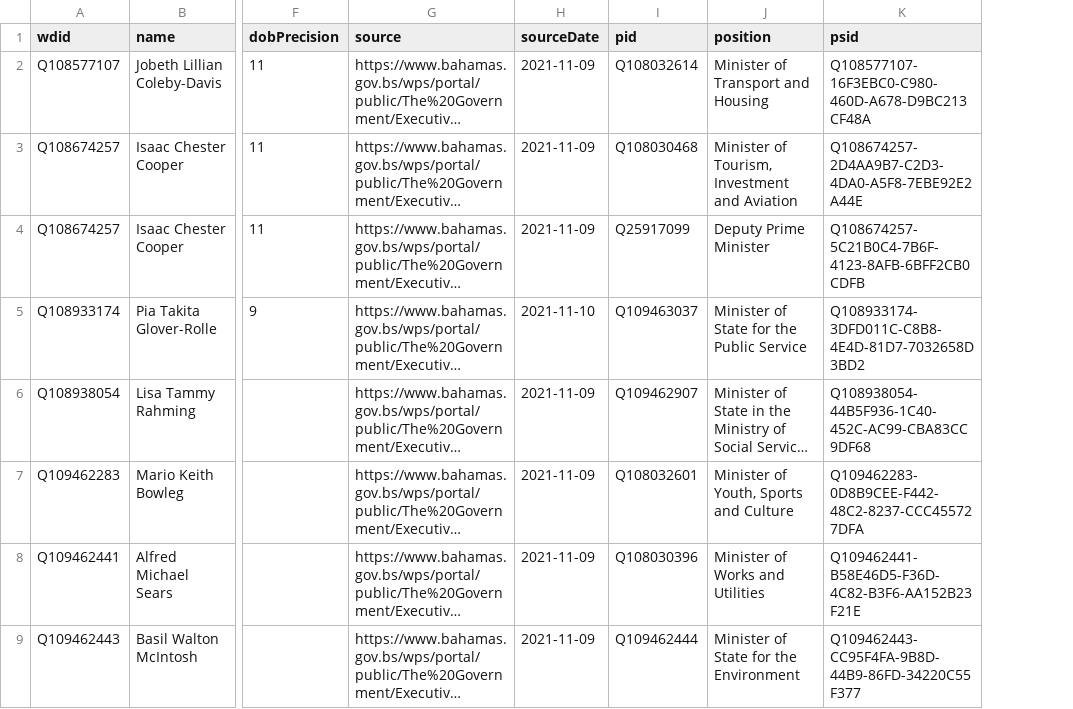
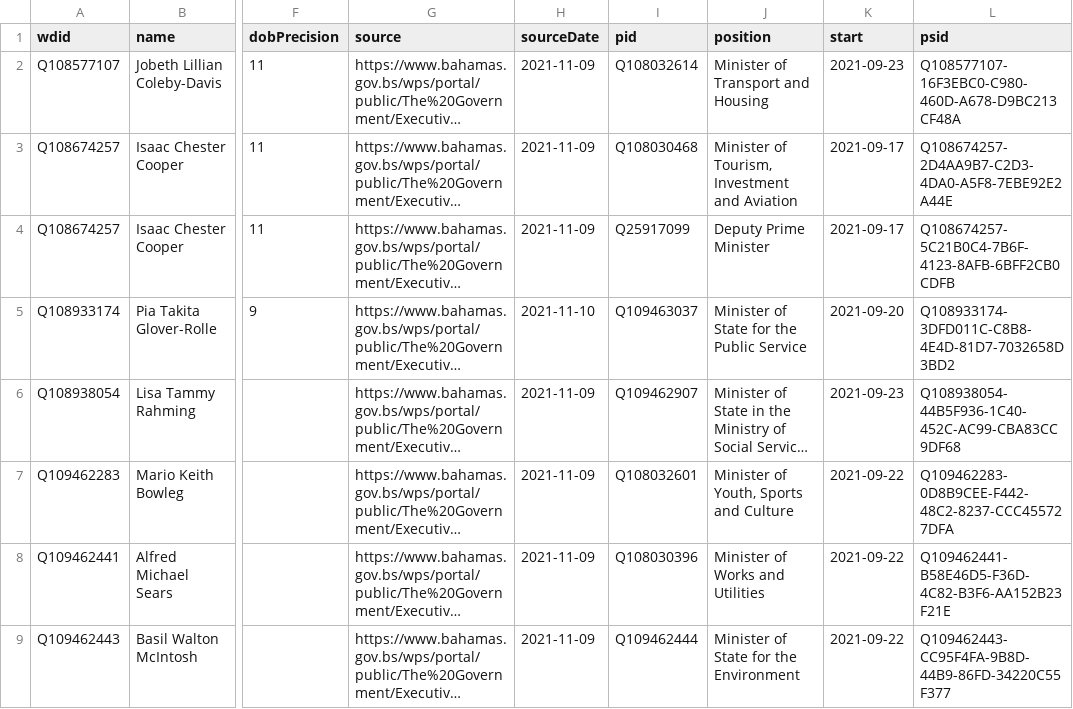
Before and after one commit to every-politician-scrapers/bahamas-cabinet, a CSV file: data/wikidata.csv, drawn as a sheet; only a part is shown, gaps mark what is left out; long unchanged cells end in …; the diff names each change by its address in the sheet, - before the commit and + after, or states it on an @@ line.

Commit message:
Compare external sources to Wikidata

```diff
--- a/data/wikidata.csv
+++ b/data/wikidata.csv
+column K (start), rows 2-9: 2021-09-23 | 2021-09-17 | 2021-09-17 | 2021-09-20 | 2021-09-23 | 2021-09-22 | 2021-09-22 | 2021-09-22
```
